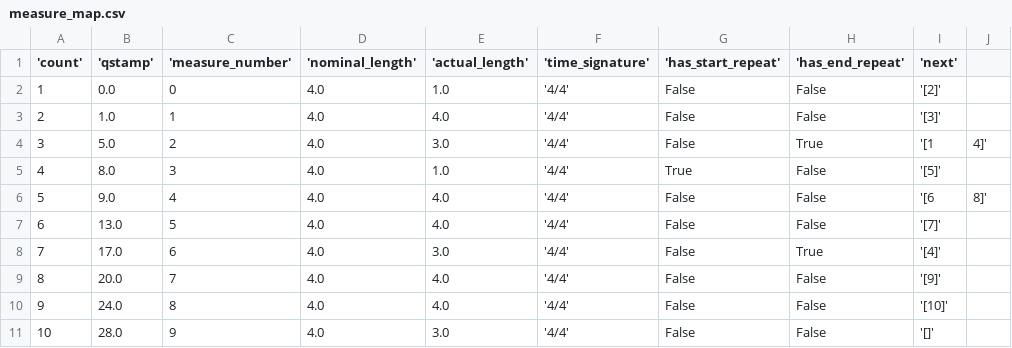
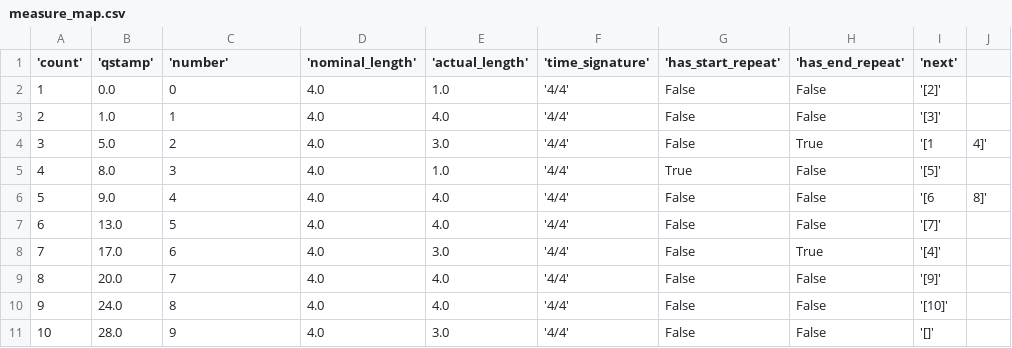
Before and after one commit to MarkGotham/bar-measure, a CSV file: Examples/measure_map.csv, drawn as a sheet.

Commit message:
replaces measure_number => number everywhere

```diff
--- a/Examples/measure_map.csv
+++ b/Examples/measure_map.csv
@@ -1,2 +1,2 @@
-'count','qstamp','measure_number','nominal_length','actual_length','time_signature','has_start_repeat','has_end_repeat','next'
+'count','qstamp','number','nominal_length','actual_length','time_signature','has_start_repeat','has_end_repeat','next'
 1,0.0,0,4.0,1.0,'4/4',False,False,'[2]'
```
Also changed, not shown: 5 other files.
